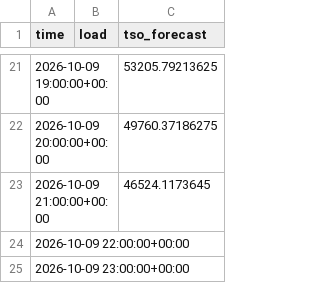
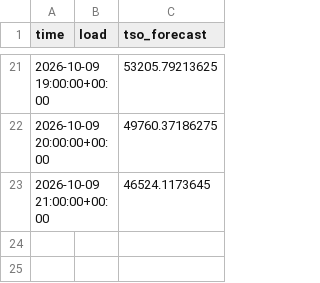
Before and after one commit to franrolotti/loadcast, a CSV file: actuals/DE/2026-10-09.csv, drawn as a sheet; only a part is shown, gaps mark what is left out.

```diff
--- a/actuals/DE/2026-10-09.csv
+++ b/actuals/DE/2026-10-09.csv
@@ -23,3 +23 @@ time,load,tso_forecast
 2026-10-09 21:00:00+00:00,,46524.1173645
-2026-10-09 22:00:00+00:00,,
-2026-10-09 23:00:00+00:00,,
```
Also changed, not shown: actuals/DE/2026-10-08.csv, actuals/ES/2026-10-08.csv, 8 other files.
